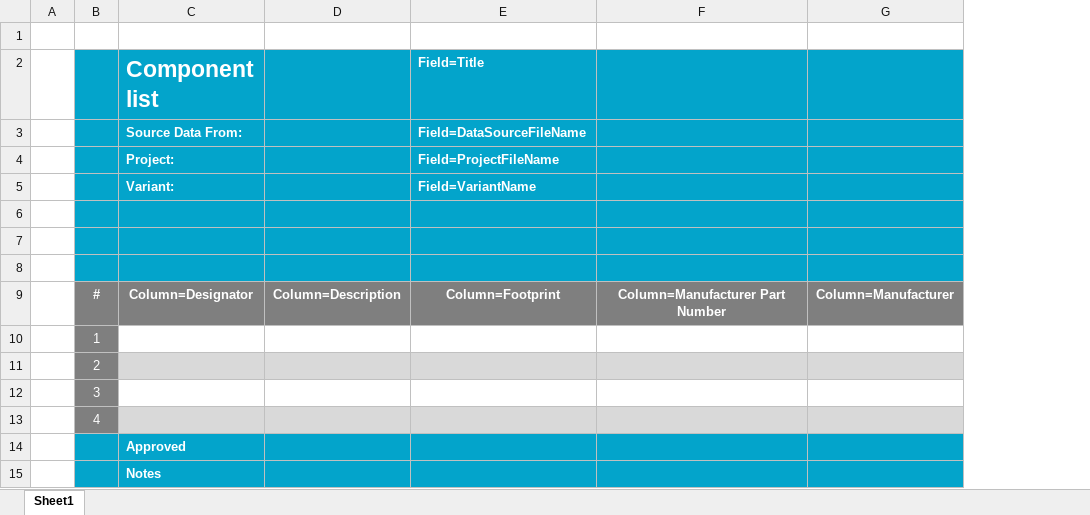
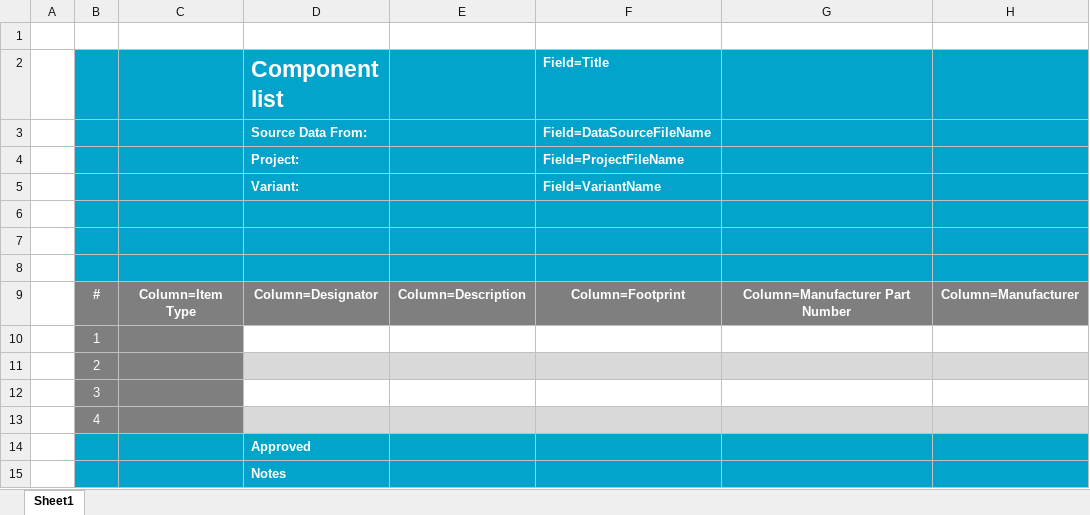
Before and after one commit to eSpark-Backup/espark-hw, an Excel workbook: BOM Format/BOM Template/PCBWay.Bom.Template.xlsx, sheet Sheet1, drawn as a sheet; only a part is shown; values as stored, in another font and other column widths than the file's, no borders; charts and pictures not drawn; the diff names each change by its address in the sheet, - before the commit and + after, or states it on an @@ line.

Commit message:
#13 Updated Files

```diff
--- a/BOM Format/BOM Template/PCBWay.Bom.Template.xlsx (sheet Sheet1)
+++ b/BOM Format/BOM Template/PCBWay.Bom.Template.xlsx (sheet Sheet1)
+column C, row 9: Column=Item Type
```
Also changed, not shown: charts or pictures.
